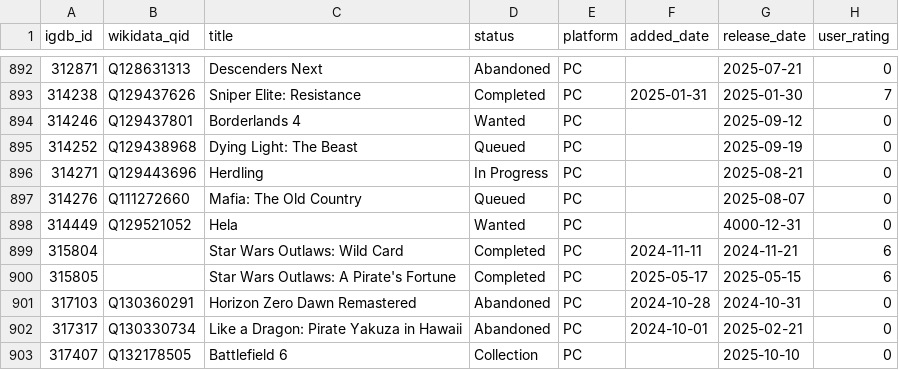
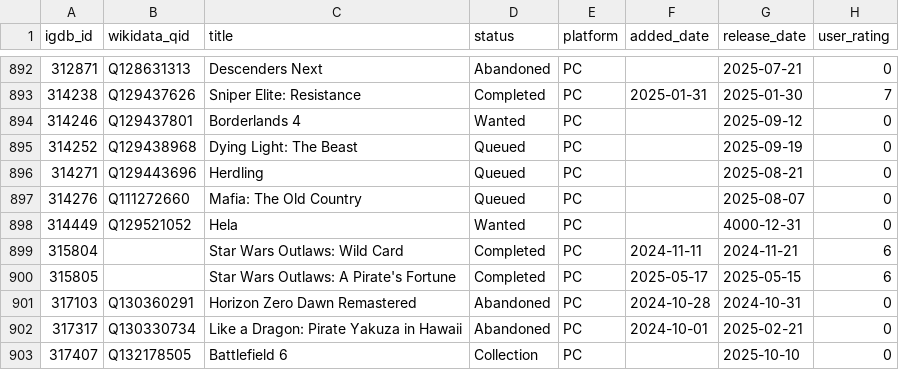
Before and after one commit to josh/gametrack-data, a CSV file: games.csv, drawn as a sheet; only a part is shown, gaps mark what is left out.

Commit message:
Update data

```diff
--- a/games.csv
+++ b/games.csv
@@ -895,3 +895,3 @@ igdb_id,wikidata_qid,title,status,platform,added_date,release_date,user_rating
 314252,Q129438968,Dying Light: The Beast,Queued,PC,,2025-09-19,0
-314271,Q129443696,Herdling,In Progress,PC,,2025-08-21,0
+314271,Q129443696,Herdling,Queued,PC,,2025-08-21,0
 314276,Q111272660,Mafia: The Old Country,Queued,PC,,2025-08-07,0
```
